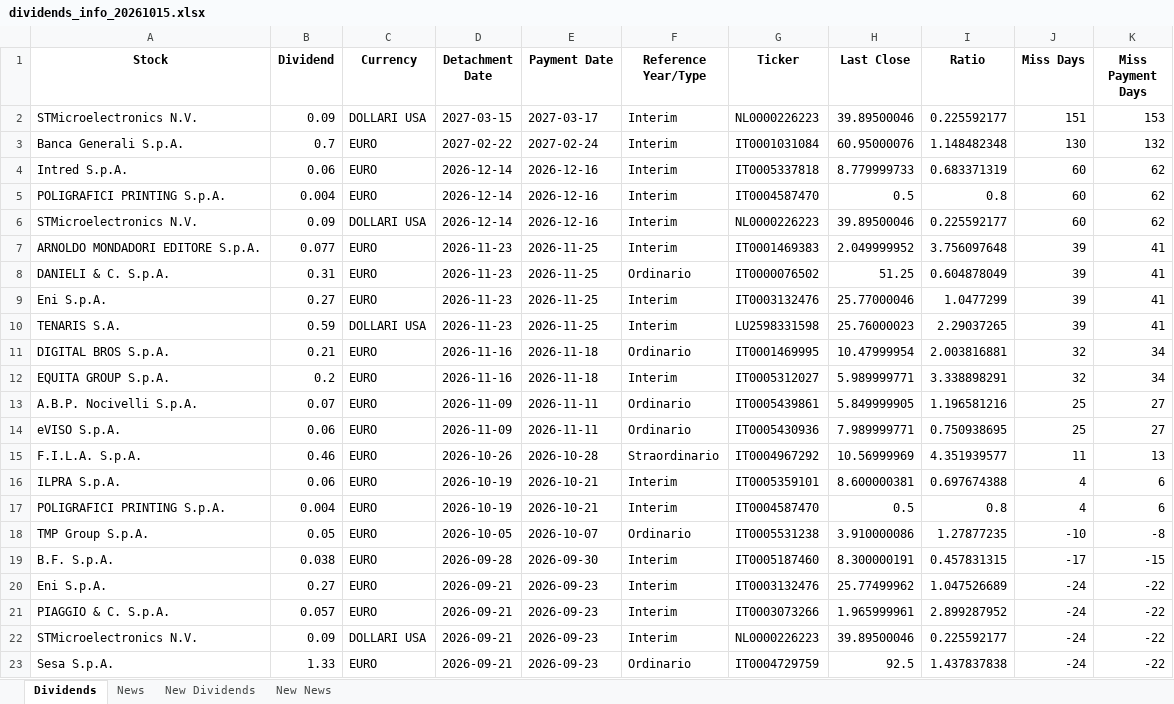
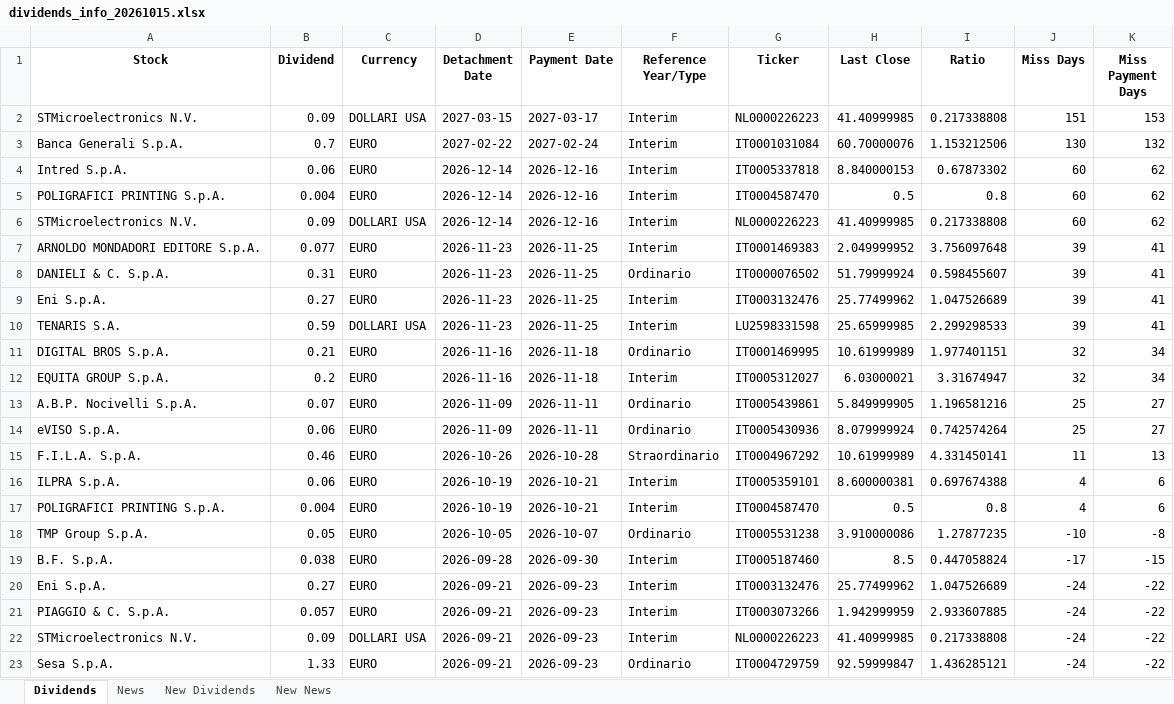
Before and after one commit to pattuallo/pattuallo.github.io, an Excel workbook: data/dividends_info_20261015.xlsx, sheet Dividends, drawn as a sheet; values as stored, in another font and other column widths than the file's, no borders; the diff names each change by its address in the sheet, - before the commit and + after, or states it on an @@ line.

```diff
--- a/data/dividends_info_20261015.xlsx (sheet Dividends)
+++ b/data/dividends_info_20261015.xlsx (sheet Dividends)
-H2 (Last Close): 39.89500046
+H2 (Last Close): 41.40999985
-I2 (Ratio): 0.225592177
+I2 (Ratio): 0.217338808
-H3 (Last Close): 60.95000076
+H3 (Last Close): 60.70000076
-I3 (Ratio): 1.148482348
+I3 (Ratio): 1.153212506
-H4 (Last Close): 8.779999733
+H4 (Last Close): 8.840000153
-I4 (Ratio): 0.683371319
+I4 (Ratio): 0.67873302
-H6 (Last Close): 39.89500046
+H6 (Last Close): 41.40999985
-I6 (Ratio): 0.225592177
+I6 (Ratio): 0.217338808
-H8 (Last Close): 51.25
+H8 (Last Close): 51.79999924
-I8 (Ratio): 0.604878049
+I8 (Ratio): 0.598455607
-H9 (Last Close): 25.77000046
+H9 (Last Close): 25.77499962
-I9 (Ratio): 1.0477299
+I9 (Ratio): 1.047526689
-H10 (Last Close): 25.76000023
+H10 (Last Close): 25.65999985
-I10 (Ratio): 2.29037265
+I10 (Ratio): 2.299298533
-H11 (Last Close): 10.47999954
+H11 (Last Close): 10.61999989
-I11 (Ratio): 2.003816881
+I11 (Ratio): 1.977401151
-H12 (Last Close): 5.989999771
+H12 (Last Close): 6.03000021
-I12 (Ratio): 3.338898291
+I12 (Ratio): 3.31674947
-H14 (Last Close): 7.989999771
+H14 (Last Close): 8.079999924
-I14 (Ratio): 0.750938695
+I14 (Ratio): 0.742574264
-H15 (Last Close): 10.56999969
+H15 (Last Close): 10.61999989
-I15 (Ratio): 4.351939577
+I15 (Ratio): 4.331450141
-H19 (Last Close): 8.300000191
+H19 (Last Close): 8.5
-I19 (Ratio): 0.457831315
+I19 (Ratio): 0.447058824
-H21 (Last Close): 1.965999961
+H21 (Last Close): 1.942999959
-I21 (Ratio): 2.899287952
+I21 (Ratio): 2.933607885
-H22 (Last Close): 39.89500046
+H22 (Last Close): 41.40999985
-I22 (Ratio): 0.225592177
+I22 (Ratio): 0.217338808
-H23 (Last Close): 92.5
+H23 (Last Close): 92.59999847
-I23 (Ratio): 1.437837838
+I23 (Ratio): 1.436285121
```
Also changed, not shown: sheet News, sheet New News, 1 other file.
